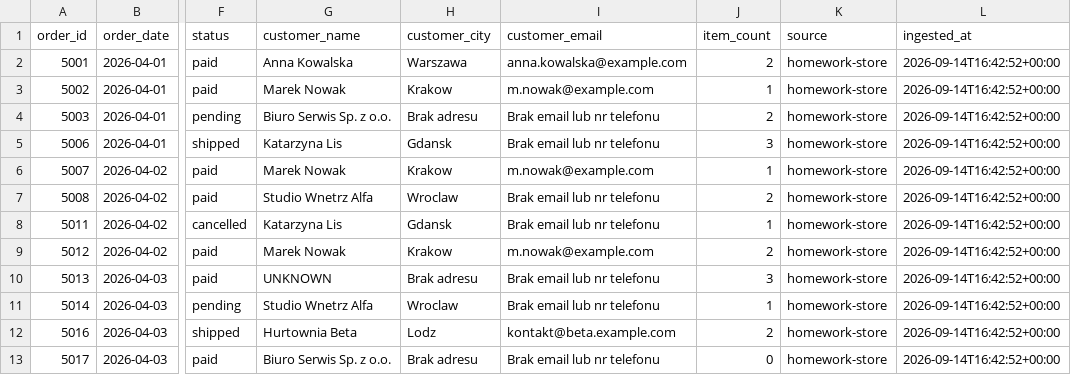
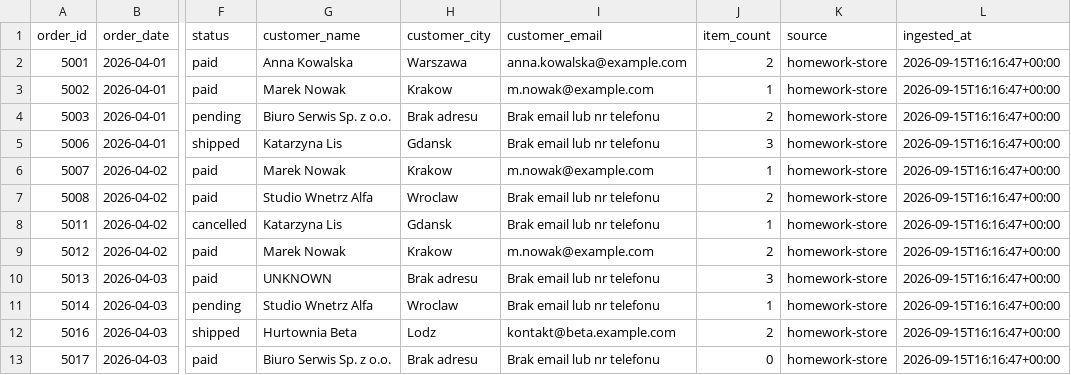
Before and after one commit to Dano121/homework_project, a CSV file: data/curated/orders.csv, drawn as a sheet; only a part is shown, gaps mark what is left out; the diff names each change by its address in the sheet, - before the commit and + after, or states it on an @@ line.

```diff
--- a/data/curated/orders.csv
+++ b/data/curated/orders.csv
-L2:L13 (ingested_at): 2026-09-14T16:42:52+00:00
+L2:L13 (ingested_at): 2026-09-15T16:16:47+00:00
```
Also changed, not shown: 6 other files.
